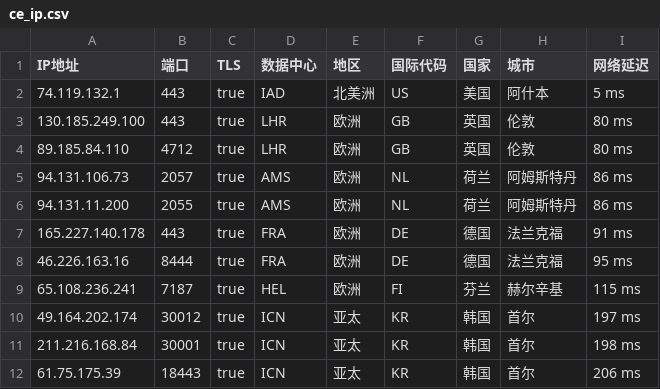
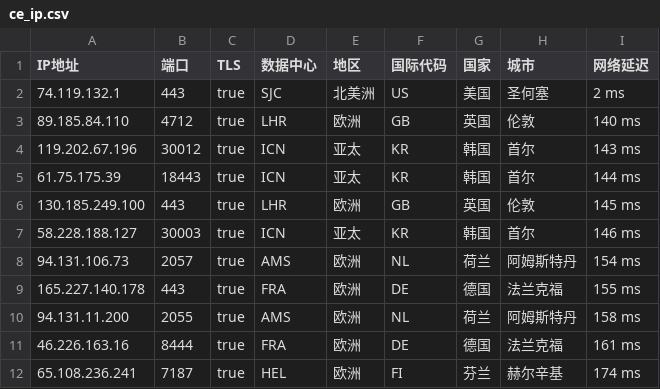
Before and after one commit to onepunchko/find-x, a CSV file: fancy/ce_ip.csv, drawn as a sheet.

```diff
--- a/fancy/ce_ip.csv
+++ b/fancy/ce_ip.csv
@@ -1,12 +1,12 @@
 IP地址,端口,TLS,数据中心,地区,国际代码,国家,城市,网络延迟
-74.119.132.1,443,true,IAD,北美洲,US,美国,阿什本,5 ms
-130.185.249.100,443,true,LHR,欧洲,GB,英国,伦敦,80 ms
-89.185.84.110,4712,true,LHR,欧洲,GB,英国,伦敦,80 ms
-94.131.106.73,2057,true,AMS,欧洲,NL,荷兰,阿姆斯特丹,86 ms
-94.131.11.200,2055,true,AMS,欧洲,NL,荷兰,阿姆斯特丹,86 ms
-165.227.140.178,443,true,FRA,欧洲,DE,德国,法兰克福,91 ms
-46.226.163.16,8444,true,FRA,欧洲,DE,德国,法兰克福,95 ms
-65.108.236.241,7187,true,HEL,欧洲,FI,芬兰,赫尔辛基,115 ms
-49.164.202.174,30012,true,ICN,亚太,KR,韩国,首尔,197 ms
-211.216.168.84,30001,true,ICN,亚太,KR,韩国,首尔,198 ms
-61.75.175.39,18443,true,ICN,亚太,KR,韩国,首尔,206 ms
+74.119.132.1,443,true,SJC,北美洲,US,美国,圣何塞,2 ms
+89.185.84.110,4712,true,LHR,欧洲,GB,英国,伦敦,140 ms
+119.202.67.196,30012,true,ICN,亚太,KR,韩国,首尔,143 ms
+61.75.175.39,18443,true,ICN,亚太,KR,韩国,首尔,144 ms
+130.185.249.100,443,true,LHR,欧洲,GB,英国,伦敦,145 ms
+58.228.188.127,30003,true,ICN,亚太,KR,韩国,首尔,146 ms
+94.131.106.73,2057,true,AMS,欧洲,NL,荷兰,阿姆斯特丹,154 ms
+165.227.140.178,443,true,FRA,欧洲,DE,德国,法兰克福,155 ms
+94.131.11.200,2055,true,AMS,欧洲,NL,荷兰,阿姆斯特丹,158 ms
+46.226.163.16,8444,true,FRA,欧洲,DE,德国,法兰克福,161 ms
+65.108.236.241,7187,true,HEL,欧洲,FI,芬兰,赫尔辛基,174 ms
```
